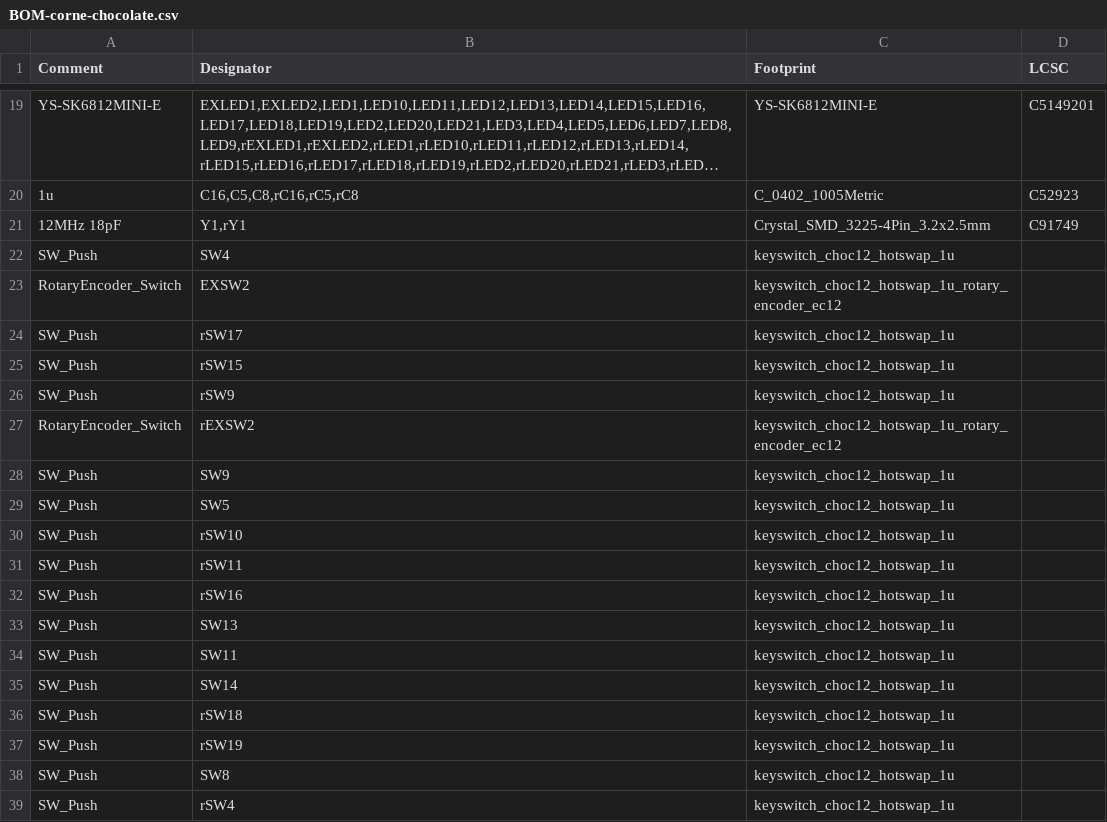
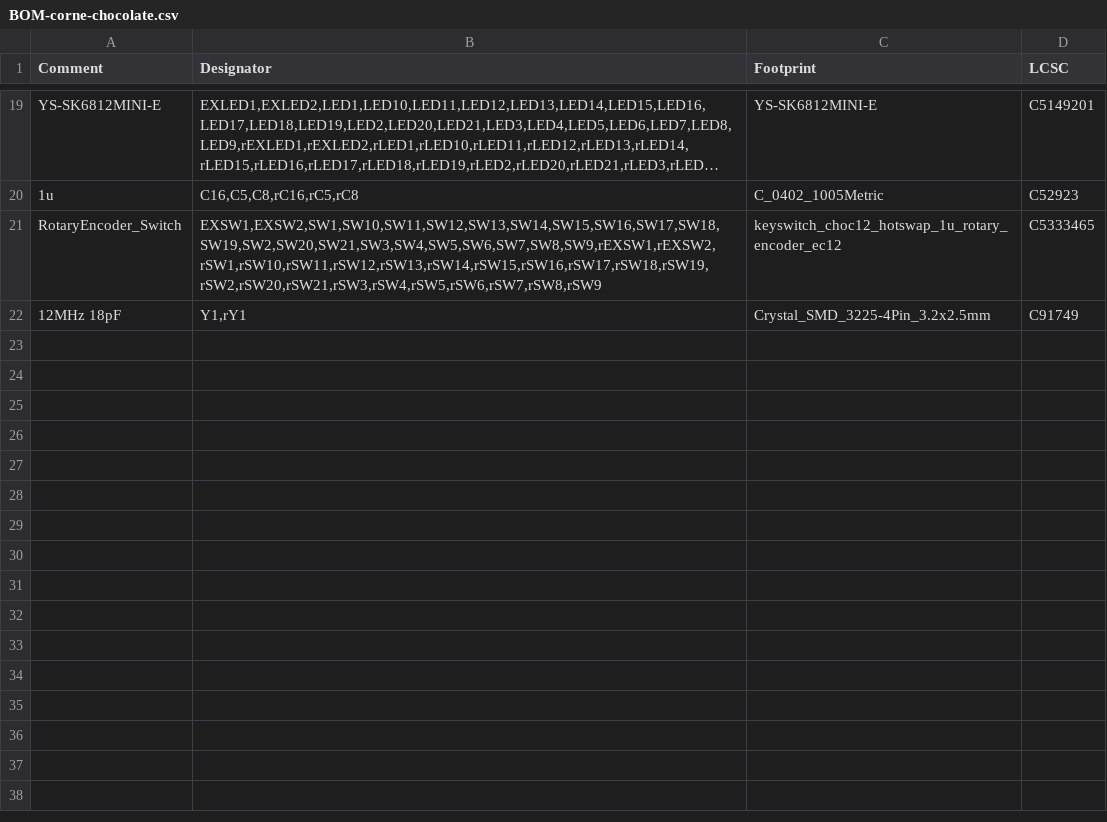
Before and after one commit to nooneknowspeter/crkbd, a CSV file: pcbs/corne-chocolate/hotswap/jlcpcb/production_files/BOM-corne-chocolate.csv, drawn as a sheet; only a part is shown, gaps mark what is left out; long unchanged cells end in …; removed rows and columns are numbered as before the commit, all else as after; the diff covers the shown part only; the diff names each change by its address in the sheet, - before the commit and + after, or states it on an @@ line.

Commit message:
Update choc v2 fixed pin

```diff
--- a/pcbs/corne-chocolate/hotswap/jlcpcb/production_files/BOM-corne-chocolate.csv
+++ b/pcbs/corne-chocolate/hotswap/jlcpcb/production_files/BOM-corne-chocolate.csv
+row 21: RotaryEncoder_Switch | EXSW1,EXSW2,SW1,SW10,SW11,SW12,SW13,SW14,SW15,SW16,SW17,SW18,SW19,SW2,SW20,SW21,SW3,SW4,SW5,SW6,SW7,SW8,SW9,rEXSW1,rEXSW2,rSW1,rSW10,rSW11,rSW12,rSW13,rSW14,rSW15,rSW16,rSW17,rSW18,rSW19,rSW2,rSW20,rSW21,rSW3,rSW4,rSW5,rSW6,rSW7,rSW8,rSW9 | keyswitch_choc12_hotswap_1u_rotary_encoder_ec12 | C5333465
-row 22: SW_Push | SW4 | keyswitch_choc12_hotswap_1u
-row 23: RotaryEncoder_Switch | EXSW2 | keyswitch_choc12_hotswap_1u_rotary_encoder_ec12
-row 24: SW_Push | rSW17 | keyswitch_choc12_hotswap_1u
-row 25: SW_Push | rSW15 | keyswitch_choc12_hotswap_1u
-row 26: SW_Push | rSW9 | keyswitch_choc12_hotswap_1u
-row 27: RotaryEncoder_Switch | rEXSW2 | keyswitch_choc12_hotswap_1u_rotary_encoder_ec12
-row 28: SW_Push | SW9 | keyswitch_choc12_hotswap_1u
-row 29: SW_Push | SW5 | keyswitch_choc12_hotswap_1u
-row 30: SW_Push | rSW10 | keyswitch_choc12_hotswap_1u
-row 31: SW_Push | rSW11 | keyswitch_choc12_hotswap_1u
-row 32: SW_Push | rSW16 | keyswitch_choc12_hotswap_1u
-row 33: SW_Push | SW13 | keyswitch_choc12_hotswap_1u
-row 34: SW_Push | SW11 | keyswitch_choc12_hotswap_1u
-row 35: SW_Push | SW14 | keyswitch_choc12_hotswap_1u
-row 36: SW_Push | rSW18 | keyswitch_choc12_hotswap_1u
-row 37: SW_Push | rSW19 | keyswitch_choc12_hotswap_1u
-row 38: SW_Push | SW8 | keyswitch_choc12_hotswap_1u
-row 39: SW_Push | rSW4 | keyswitch_choc12_hotswap_1u
```
Also changed, not shown: 29 removed rows elsewhere in this file, pcbs/corne-chocolate/hotswap/jlcpcb/production_files/CPL-corne-chocolate.csv, 4 other files.
